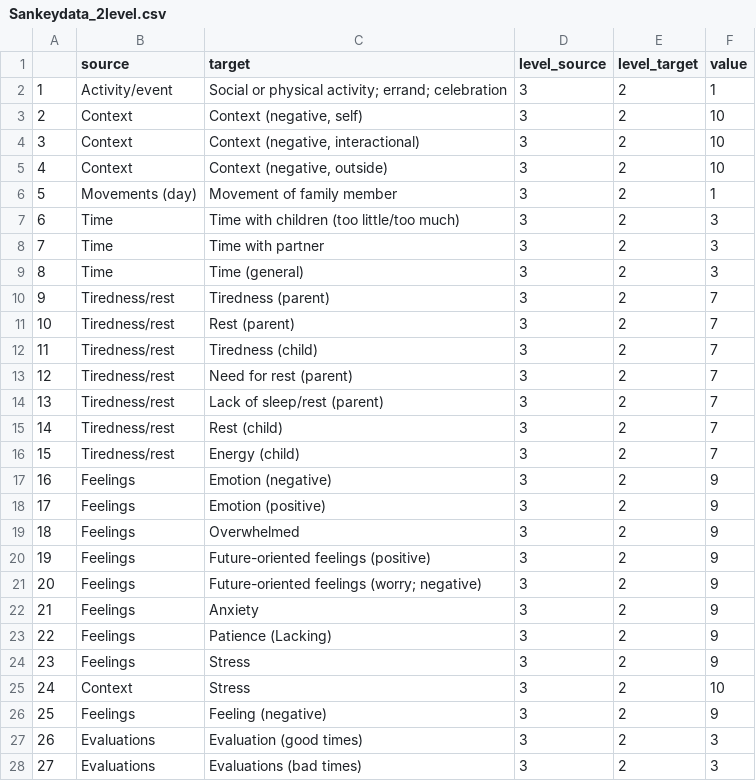
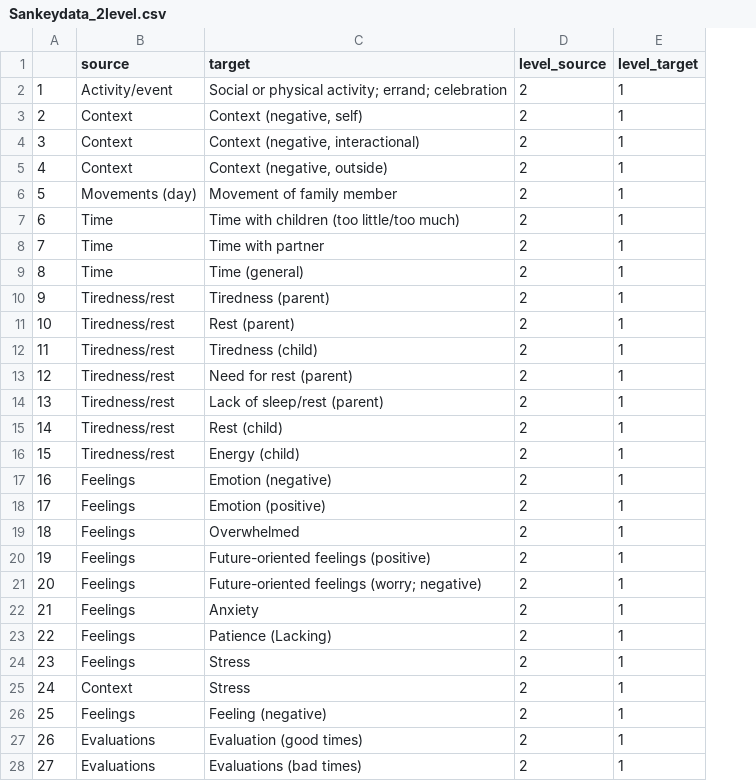
Before and after one commit to manneliseb/esmparentqualitative, a CSV file: Sankeydata_2level.csv, drawn as a sheet; only a part is shown; the diff covers the shown part only; the diff names each change by its address in the sheet, - before the commit and + after, or states it on an @@ line.

Commit message:
Updating to remove values (useful only with more levels) & change headings to levels 1 & 2

```diff
--- a/Sankeydata_2level.csv
+++ b/Sankeydata_2level.csv
-column F (value), rows 2-28: 1 | 10 | 10 | 10 | 1 | 3 | 3 | 3 | 7 | 7 | 7 | 7 | 7 | 7 | 7 | 9 | 9 | 9 | 9 | 9 | 9 | 9 | 9 | 10 | 9 | 3 | 3
-D2:D28 (level_source): 3
+D2:D28 (level_source): 2
-E2:E28 (level_target): 2
+E2:E28 (level_target): 1
```
Also changed, not shown: 52 edited cells elsewhere in this file.
